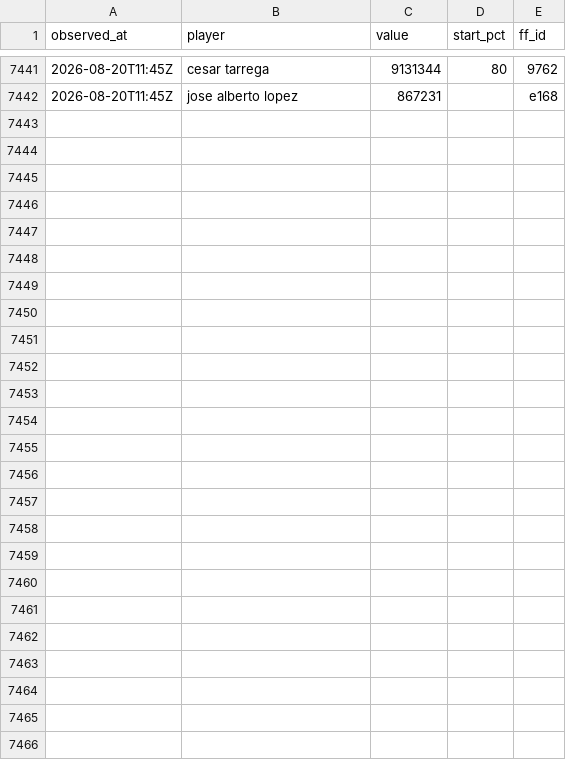
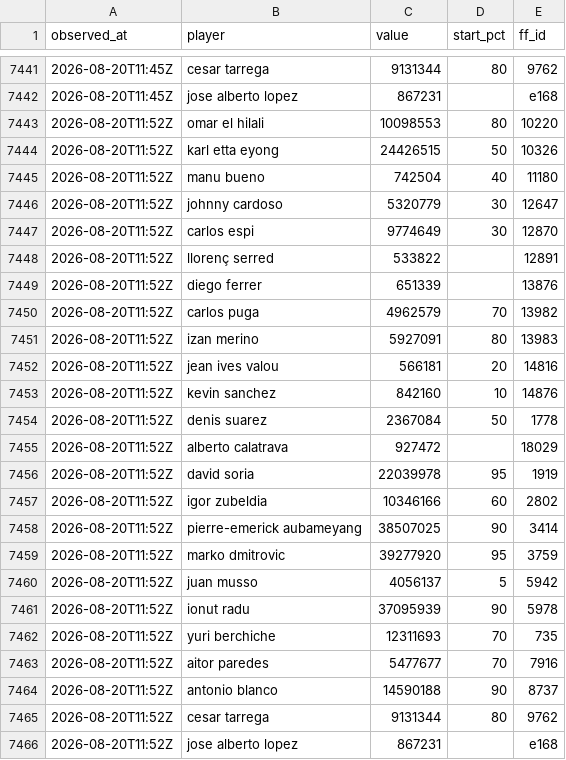
Before and after one commit to OrsM/liga_five_guys, a CSV file: data/decisions/slate_log.csv, drawn as a sheet; only a part is shown, gaps mark what is left out.

```diff
--- a/data/decisions/slate_log.csv
+++ b/data/decisions/slate_log.csv
@@ -7442 +7442,25 @@ observed_at,player,value,start_pct,ff_id
 2026-08-20T11:45Z,jose alberto lopez,867231,,e168
+2026-08-20T11:52Z,omar el hilali,10098553,80,10220
+2026-08-20T11:52Z,karl etta eyong,24426515,50,10326
+2026-08-20T11:52Z,manu bueno,742504,40,11180
+2026-08-20T11:52Z,johnny cardoso,5320779,30,12647
+2026-08-20T11:52Z,carlos espi,9774649,30,12870
+2026-08-20T11:52Z,llorenç serred,533822,,12891
+2026-08-20T11:52Z,diego ferrer,651339,,13876
+2026-08-20T11:52Z,carlos puga,4962579,70,13982
+2026-08-20T11:52Z,izan merino,5927091,80,13983
+2026-08-20T11:52Z,jean ives valou,566181,20,14816
+2026-08-20T11:52Z,kevin sanchez,842160,10,14876
+2026-08-20T11:52Z,denis suarez,2367084,50,1778
+2026-08-20T11:52Z,alberto calatrava,927472,,18029
+2026-08-20T11:52Z,david soria,22039978,95,1919
+2026-08-20T11:52Z,igor zubeldia,10346166,60,2802
+2026-08-20T11:52Z,pierre-emerick aubameyang,38507025,90,3414
+2026-08-20T11:52Z,marko dmitrovic,39277920,95,3759
+2026-08-20T11:52Z,juan musso,4056137,5,5942
+2026-08-20T11:52Z,ionut radu,37095939,90,5978
+2026-08-20T11:52Z,yuri berchiche,12311693,70,735
+2026-08-20T11:52Z,aitor paredes,5477677,70,7916
+2026-08-20T11:52Z,antonio blanco,14590188,90,8737
+2026-08-20T11:52Z,cesar tarrega,9131344,80,9762
+2026-08-20T11:52Z,jose alberto lopez,867231,,e168
```
Also changed, not shown: data/decisions/squad_log.csv, data/tidy/api_lineup.csv, 17 other files.
